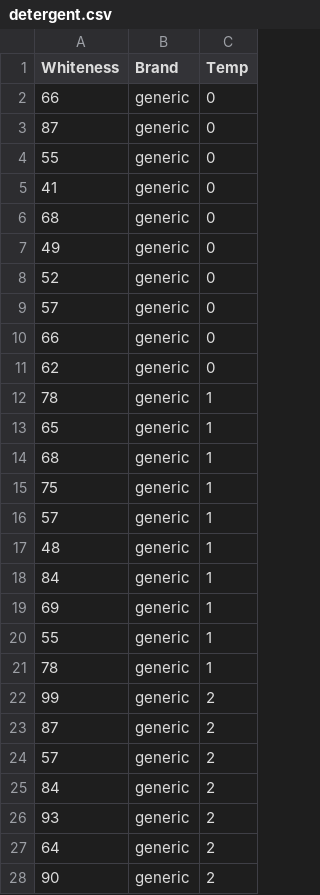
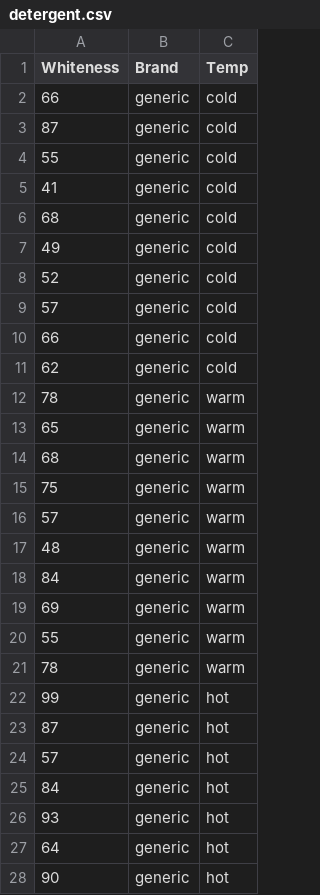
Before and after one commit to frank113/R202, a CSV file: data-raw/detergent.csv, drawn as a sheet; only a part is shown; the diff covers the shown part only.

Commit message:
Made temp and brand to factors in detergent

```diff
--- a/data-raw/detergent.csv
+++ b/data-raw/detergent.csv
@@ -1,28 +1,28 @@
 Whiteness,Brand,Temp
-66,generic,0
-87,generic,0
-55,generic,0
-41,generic,0
-68,generic,0
-49,generic,0
-52,generic,0
-57,generic,0
-66,generic,0
-62,generic,0
-78,generic,1
-65,generic,1
-68,generic,1
-75,generic,1
-57,generic,1
-48,generic,1
-84,generic,1
-69,generic,1
-55,generic,1
-78,generic,1
-99,generic,2
-87,generic,2
-57,generic,2
-84,generic,2
-93,generic,2
-64,generic,2
-90,generic,2
+66,generic,cold
+87,generic,cold
+55,generic,cold
+41,generic,cold
+68,generic,cold
+49,generic,cold
+52,generic,cold
+57,generic,cold
+66,generic,cold
+62,generic,cold
+78,generic,warm
+65,generic,warm
+68,generic,warm
+75,generic,warm
+57,generic,warm
+48,generic,warm
+84,generic,warm
+69,generic,warm
+55,generic,warm
+78,generic,warm
+99,generic,hot
+87,generic,hot
+57,generic,hot
+84,generic,hot
+93,generic,hot
+64,generic,hot
+90,generic,hot
```
Also changed, not shown: 123 edited cells elsewhere in this file, 2 other files.
